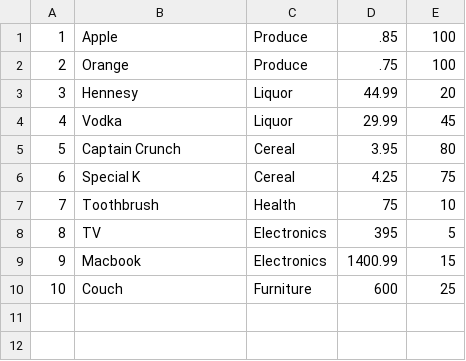
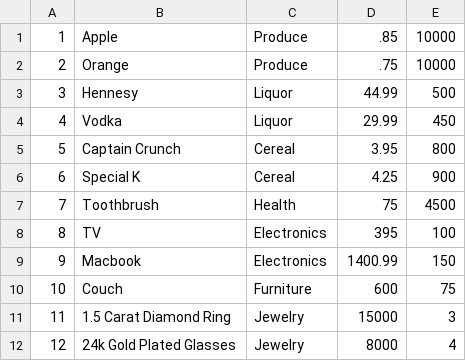
Before and after one commit to Dangggchris/Amazon-like-CLI-HW, a CSV file: data.csv, drawn as a sheet.

Commit message:
added images, updated customer and manager.js with table package

```diff
--- a/data.csv
+++ b/data.csv
@@ -1,10 +1,12 @@
-1,Apple,Produce,.85,100
-2,Orange,Produce,.75,100
-3,Hennesy,Liquor,44.99,20
-4,Vodka,Liquor,29.99,45
-5,Captain Crunch,Cereal,3.95,80
-6,Special K,Cereal,4.25,75
-7,Toothbrush,Health,75,10
-8,TV,Electronics,395,5
-9,Macbook,Electronics,1400.99,15
-10,Couch,Furniture,600,25
+1,Apple,Produce,.85,10000
+2,Orange,Produce,.75,10000
+3,Hennesy,Liquor,44.99,500
+4,Vodka,Liquor,29.99,450
+5,Captain Crunch,Cereal,3.95,800
+6,Special K,Cereal,4.25,900
+7,Toothbrush,Health,75,4500
+8,TV,Electronics,395,100
+9,Macbook,Electronics,1400.99,150
+10,Couch,Furniture,600,75
+11,1.5 Carat Diamond Ring,Jewelry,15000,3
+12,24k Gold Plated Glasses, Jewelry, 8000,4
```
Also changed, not shown: 18 other files.
